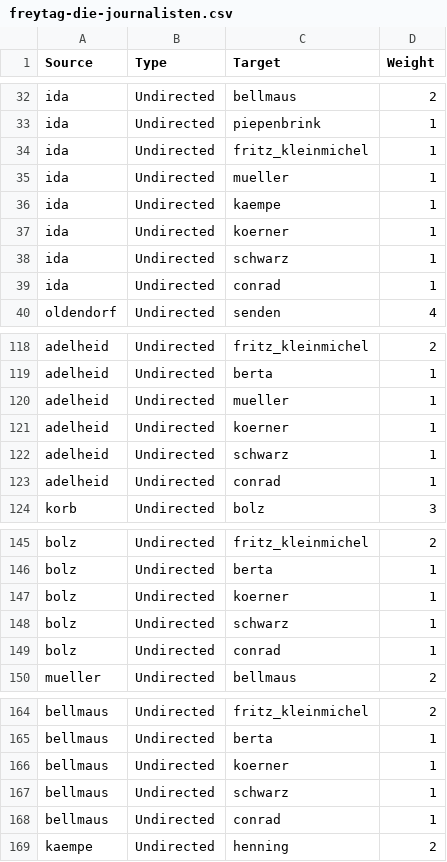
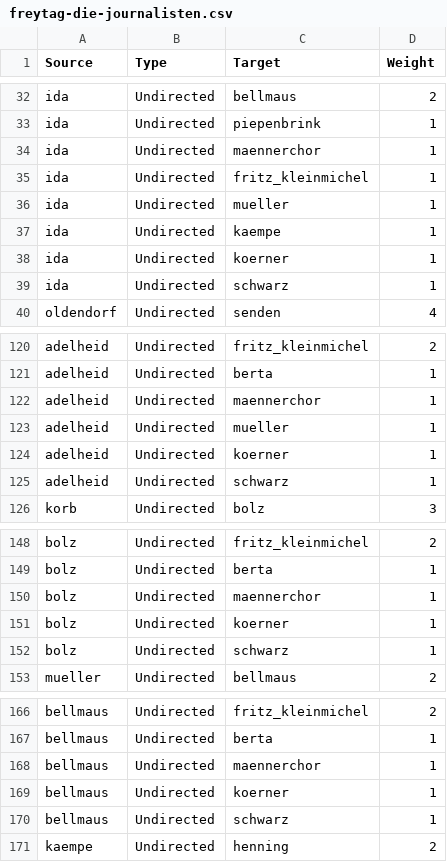
Before and after one commit to lehkost/dramenquartett, a CSV file: dhd2018/plays/freytag-die-journalisten/freytag-die-journalisten.csv, drawn as a sheet; only a part is shown, gaps mark what is left out; the diff covers the shown part only.

```diff
--- a/dhd2018/plays/freytag-die-journalisten/freytag-die-journalisten.csv
+++ b/dhd2018/plays/freytag-die-journalisten/freytag-die-journalisten.csv
@@ -33,2 +33,3 @@ ida,Undirected,bellmaus,2
 ida,Undirected,piepenbrink,1
+ida,Undirected,maennerchor,1
 ida,Undirected,fritz_kleinmichel,1
@@ -38,3 +39,2 @@ ida,Undirected,koerner,1
 ida,Undirected,schwarz,1
-ida,Undirected,conrad,1
 oldendorf,Undirected,senden,4
@@ -119,2 +121,3 @@ adelheid,Undirected,fritz_kleinmichel,2
 adelheid,Undirected,berta,1
+adelheid,Undirected,maennerchor,1
 adelheid,Undirected,mueller,1
@@ -122,3 +125,2 @@ adelheid,Undirected,koerner,1
 adelheid,Undirected,schwarz,1
-adelheid,Undirected,conrad,1
 korb,Undirected,bolz,3
@@ -146,5 +149,5 @@ bolz,Undirected,fritz_kleinmichel,2
 bolz,Undirected,berta,1
+bolz,Undirected,maennerchor,1
 bolz,Undirected,koerner,1
 bolz,Undirected,schwarz,1
-bolz,Undirected,conrad,1
 mueller,Undirected,bellmaus,2
@@ -165,5 +167,5 @@ bellmaus,Undirected,fritz_kleinmichel,2
 bellmaus,Undirected,berta,1
+bellmaus,Undirected,maennerchor,1
 bellmaus,Undirected,koerner,1
 bellmaus,Undirected,schwarz,1
-bellmaus,Undirected,conrad,1
 kaempe,Undirected,henning,2
```
Also changed, not shown: 8 added rows and 7 removed rows elsewhere in this file, dhd2018/plays/freytag-die-journalisten/freytag-die-journalisten-id-label.csv, dhd2018/plays/horvath-kasimir-und-karoline/horvath-kasimir-und-karoline-id-label.csv, 3 other files.
